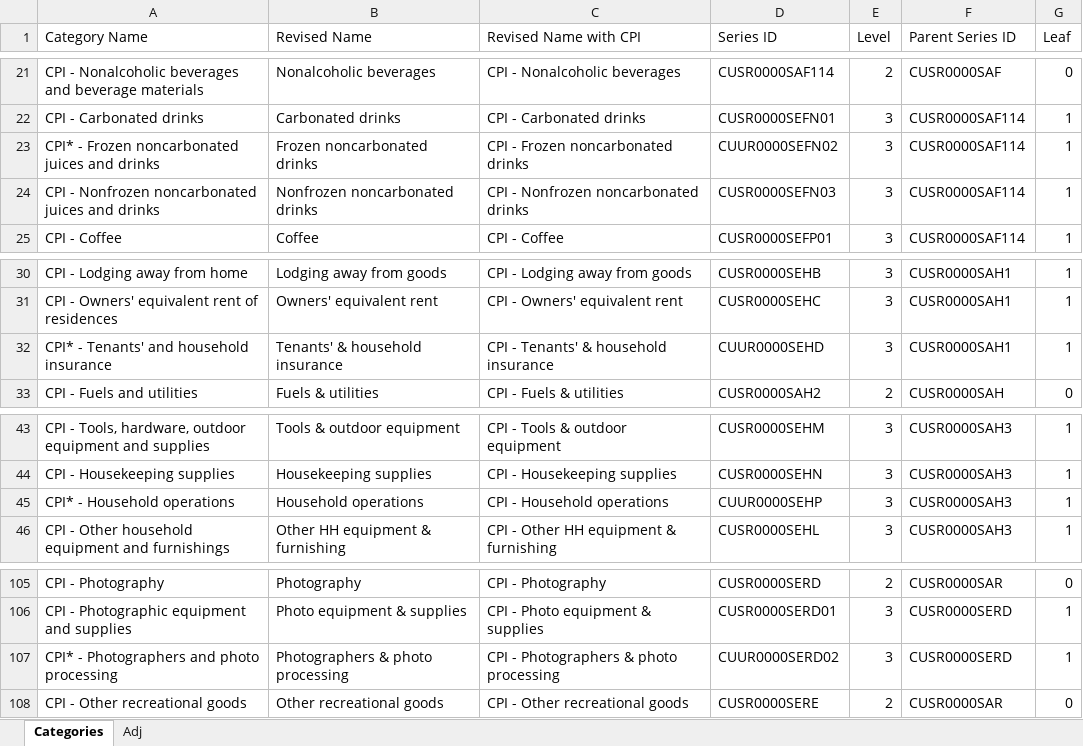
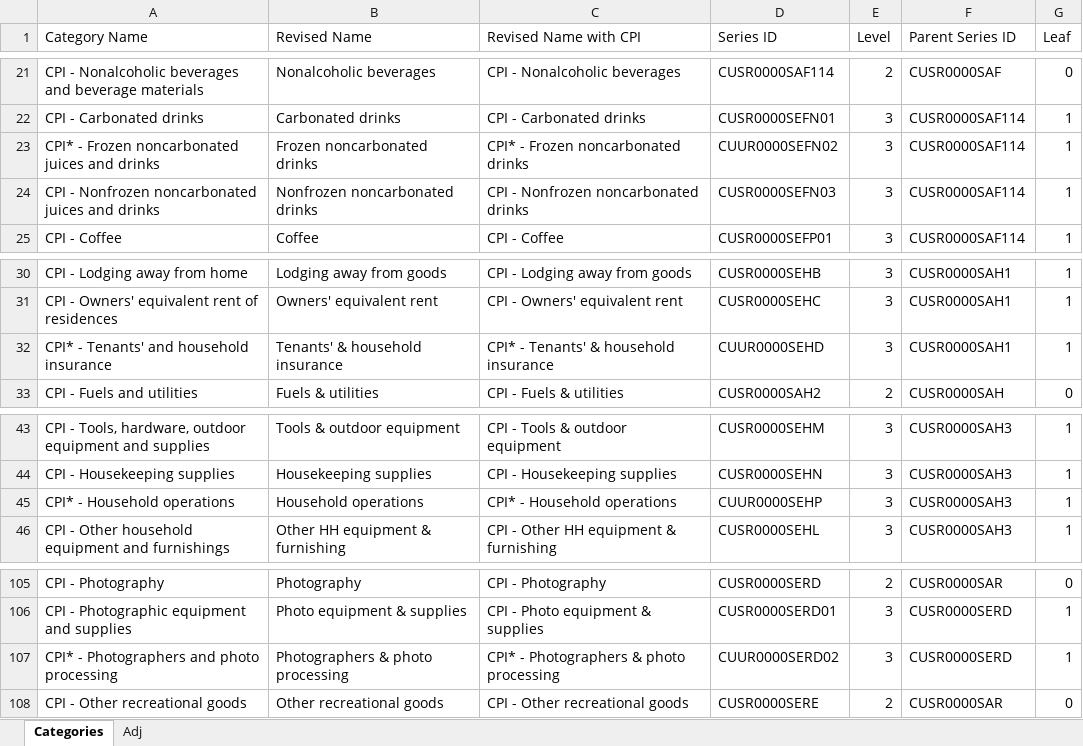
Before and after one commit to steve-hewitt/W209-Final, an Excel workbook: Final_Data/CPI_Category_Tree_Final - REVISED.xlsx, sheet Categories, drawn as a sheet; only a part is shown, gaps mark what is left out; values as stored, in another font and other column widths than the file's, no borders; conditional formats not drawn; the diff covers the shown part only; the diff names each change by its address in the sheet, - before the commit and + after, or states it on an @@ line.

```diff
--- a/Final_Data/CPI_Category_Tree_Final - REVISED.xlsx (sheet Categories)
+++ b/Final_Data/CPI_Category_Tree_Final - REVISED.xlsx (sheet Categories)
-C23 (Revised Name with CPI): CPI - Frozen noncarbonated drinks
+C23 (Revised Name with CPI): CPI* - Frozen noncarbonated drinks
-C32 (Revised Name with CPI): CPI - Tenants' & household insurance
+C32 (Revised Name with CPI): CPI* - Tenants' & household insurance
-C45 (Revised Name with CPI): CPI - Household operations
+C45 (Revised Name with CPI): CPI* - Household operations
-C107 (Revised Name with CPI): CPI - Photographers & photo processing
+C107 (Revised Name with CPI): CPI* - Photographers & photo processing
```
Also changed, not shown: 19 edited cells elsewhere in this sheet, formulas that keep their value, 2 other files.
